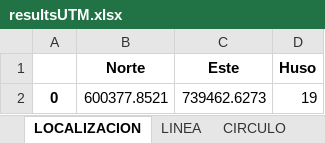
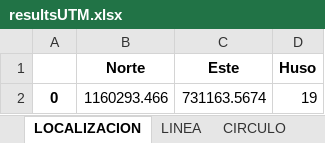
Before and after one commit to metantonio/map-draw, an Excel workbook: resultsUTM.xlsx, sheet LOCALIZACION, drawn as a sheet; values as stored, in another font and other column widths than the file's, no borders; the diff names each change by its address in the sheet, - before the commit and + after, or states it on an @@ line.

```diff
--- a/resultsUTM.xlsx (sheet LOCALIZACION)
+++ b/resultsUTM.xlsx (sheet LOCALIZACION)
-B2 (Norte): 600377.8521
+B2 (Norte): 1160293.466
-C2 (Este): 739462.6273
+C2 (Este): 731163.5674
```
Also changed, not shown: sheet P_DIST_ANG_G, sheet P_DIST_ANG_UTM, sheet LINEA, sheet CIRCULO, 4 other files.
